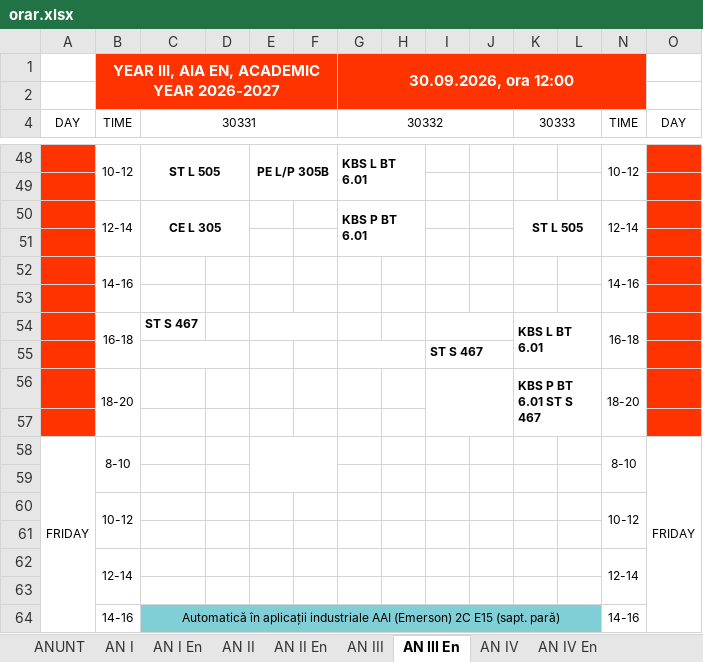
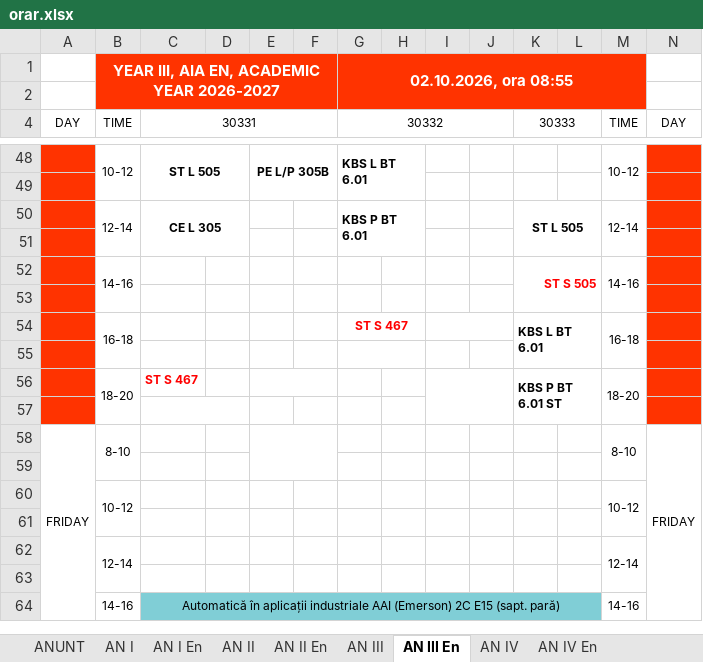
Before and after one commit to Fane-dinte/Orar-UTCN, an Excel workbook: input/orar.xlsx, sheet AN III En, drawn as a sheet; only a part is shown, gaps mark what is left out; values as stored, in another font and other column widths than the file's, no borders; charts and pictures not drawn; the diff names each change by its address in the sheet, - before the commit and + after, or states it on an @@ line.

```diff
--- a/input/orar.xlsx (sheet AN III En)
+++ b/input/orar.xlsx (sheet AN III En)
-G1: 30.09.2026, ora 12:00
+G1: 02.10.2026, ora 08:55
-K52: (empty)
+K52: ST S 505
+K52:L53 merged
-C54: ST S 467
+C54: (empty)
-E54:F54 merged
-G54: (empty)
+G54: ST S 467
+G54:H54 merged
-C55:D55 merged
-I55: ST S 467
+I55: (empty)
-C56: (empty)
+C56: ST S 467
+E56:F56 merged
-K56: KBS P BT 6.01 ST S 467
+K56: KBS P BT 6.01 ST
+C57:D57 merged
```
Also changed, not shown: sheet AN IV, sheet AN II En, sheet AN II, sheet ANUNT, sheet AN III, sheet MASTER AN II, 3 more sheets, other sheet tabs, hidden cells, charts or pictures, 1 other file.
